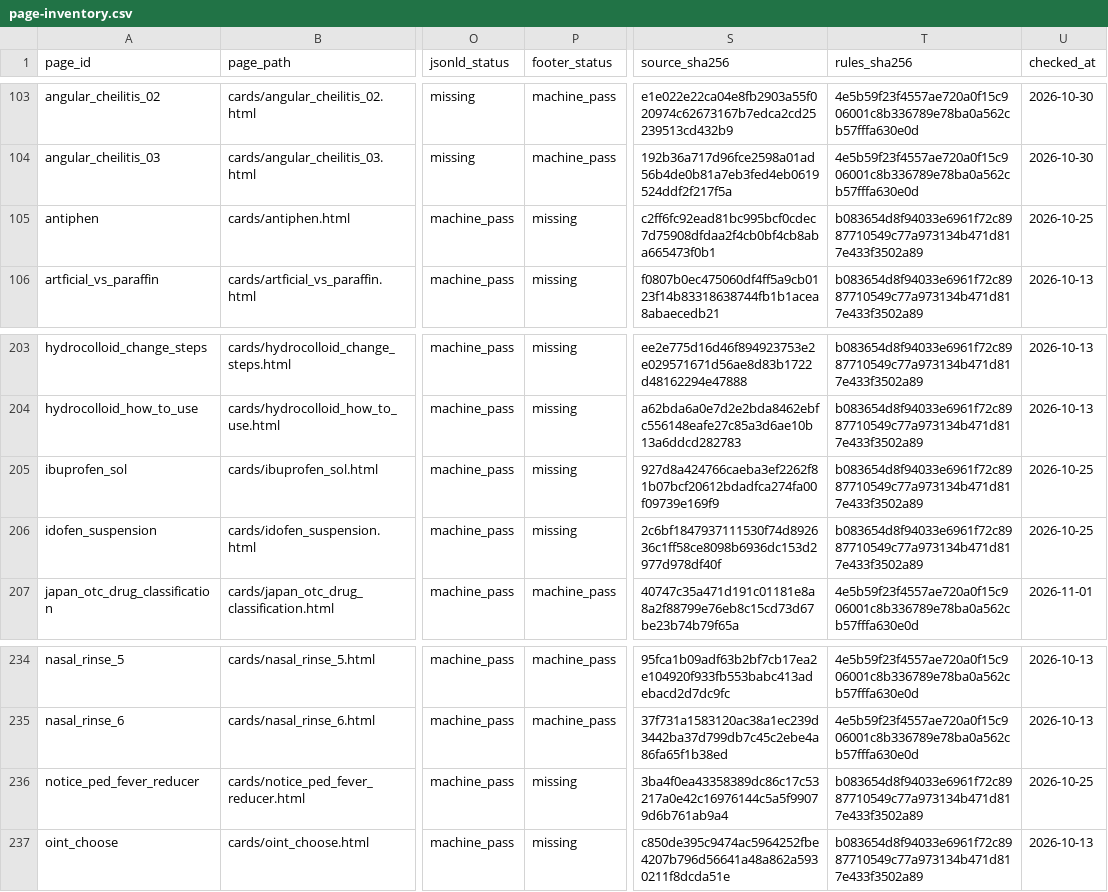
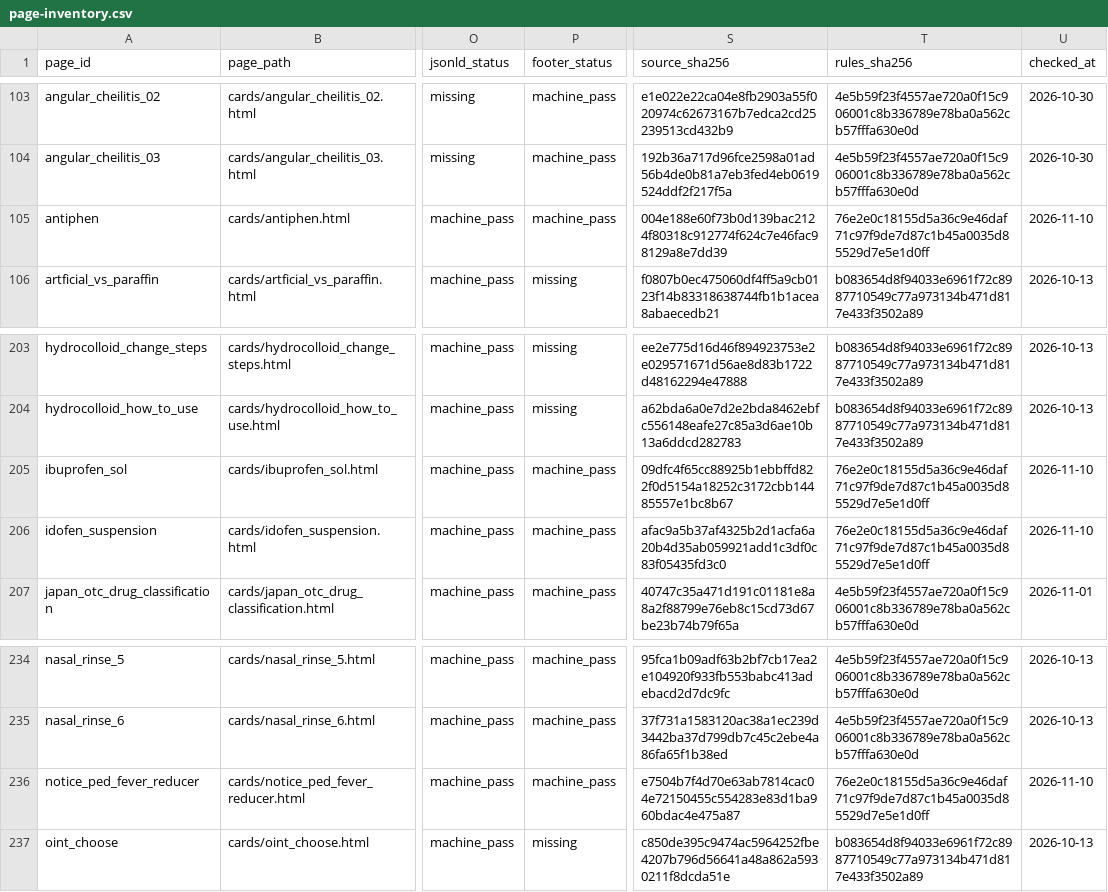
Before and after one commit to liaoweihung/pteduimg, a CSV file: docs/project-management/page-inventory.csv, drawn as a sheet; only a part is shown, gaps mark what is left out; the diff covers the shown part only; the diff names each change by its address in the sheet, - before the commit and + after, or states it on an @@ line.

```diff
--- a/docs/project-management/page-inventory.csv
+++ b/docs/project-management/page-inventory.csv
-P105 (footer_status): missing
+P105 (footer_status): machine_pass
-S105 (source_sha256): c2ff6fc92ead81bc995bcf0cdec7d75908dfdaa2f4cb0bf4cb8aba665473f0b1
+S105 (source_sha256): 004e188e60f73b0d139bac2124f80318c912774f624c7e46fac98129a8e7dd39
-T105 (rules_sha256): b083654d8f94033e6961f72c8987710549c77a973134b471d817e433f3502a89
+T105 (rules_sha256): 76e2e0c18155d5a36c9e46daf71c97f9de7d87c1b45a0035d85529d7e5e1d0ff
-U105 (checked_at): 2026-10-25
+U105 (checked_at): 2026-11-10
-P205:P206 (footer_status): missing
+P205:P206 (footer_status): machine_pass
-S205 (source_sha256): 927d8a424766caeba3ef2262f81b07bcf20612bdadfca274fa00f09739e169f9
+S205 (source_sha256): 09dfc4f65cc88925b1ebbffd822f0d5154a18252c3172cbb14485557e1bc8b67
-T205:T206 (rules_sha256): b083654d8f94033e6961f72c8987710549c77a973134b471d817e433f3502a89
+T205:T206 (rules_sha256): 76e2e0c18155d5a36c9e46daf71c97f9de7d87c1b45a0035d85529d7e5e1d0ff
-U205:U206 (checked_at): 2026-10-25
+U205:U206 (checked_at): 2026-11-10
-S206 (source_sha256): 2c6bf1847937111530f74d892636c1ff58ce8098b6936dc153d2977d978df40f
+S206 (source_sha256): afac9a5b37af4325b2d1acfa6a20b4d35ab059921add1c3df0c83f05435fd3c0
-P236 (footer_status): missing
+P236 (footer_status): machine_pass
-S236 (source_sha256): 3ba4f0ea43358389dc86c17c53217a0e42c16976144c5a5f99079d6b761ab9a4
+S236 (source_sha256): e7504b7f4d70e63ab7814cac04e72150455c554283e83d1ba960bdac4e475a87
-T236 (rules_sha256): b083654d8f94033e6961f72c8987710549c77a973134b471d817e433f3502a89
+T236 (rules_sha256): 76e2e0c18155d5a36c9e46daf71c97f9de7d87c1b45a0035d85529d7e5e1d0ff
-U236 (checked_at): 2026-10-25
+U236 (checked_at): 2026-11-10
```
Also changed, not shown: 46 edited cells elsewhere in this file, docs/project-management/change-requests.csv, 29 other files.
